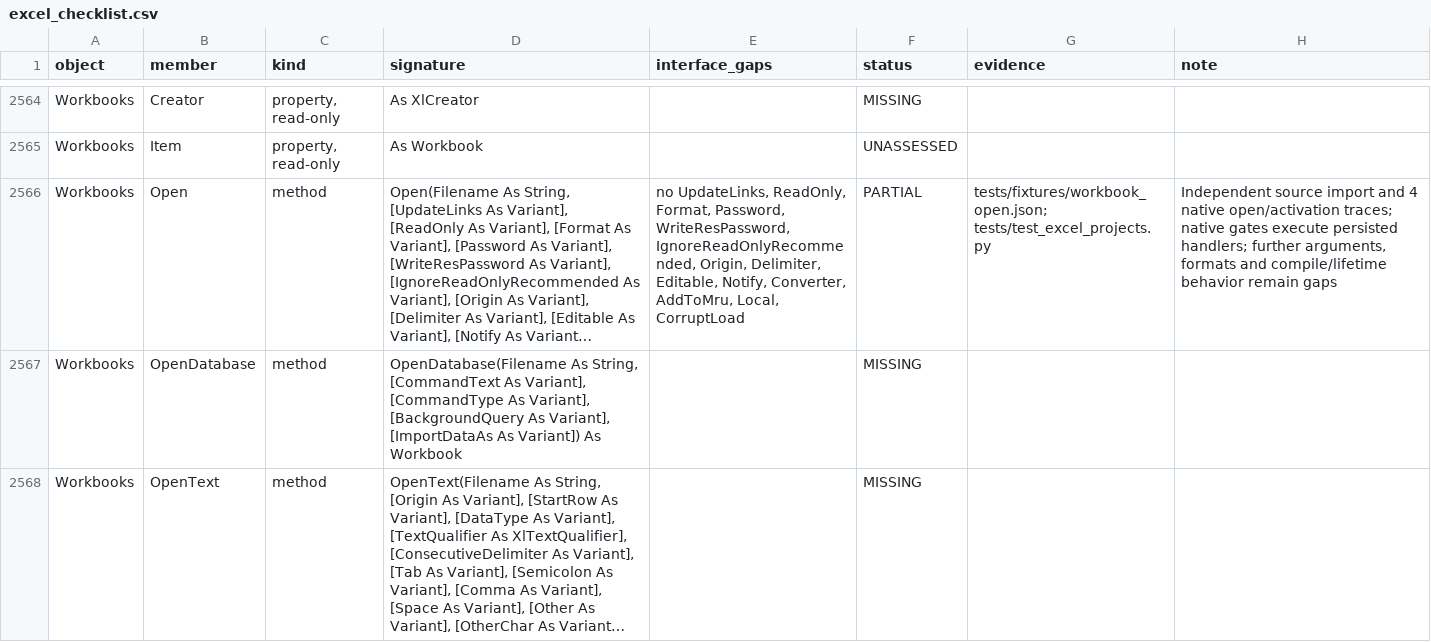
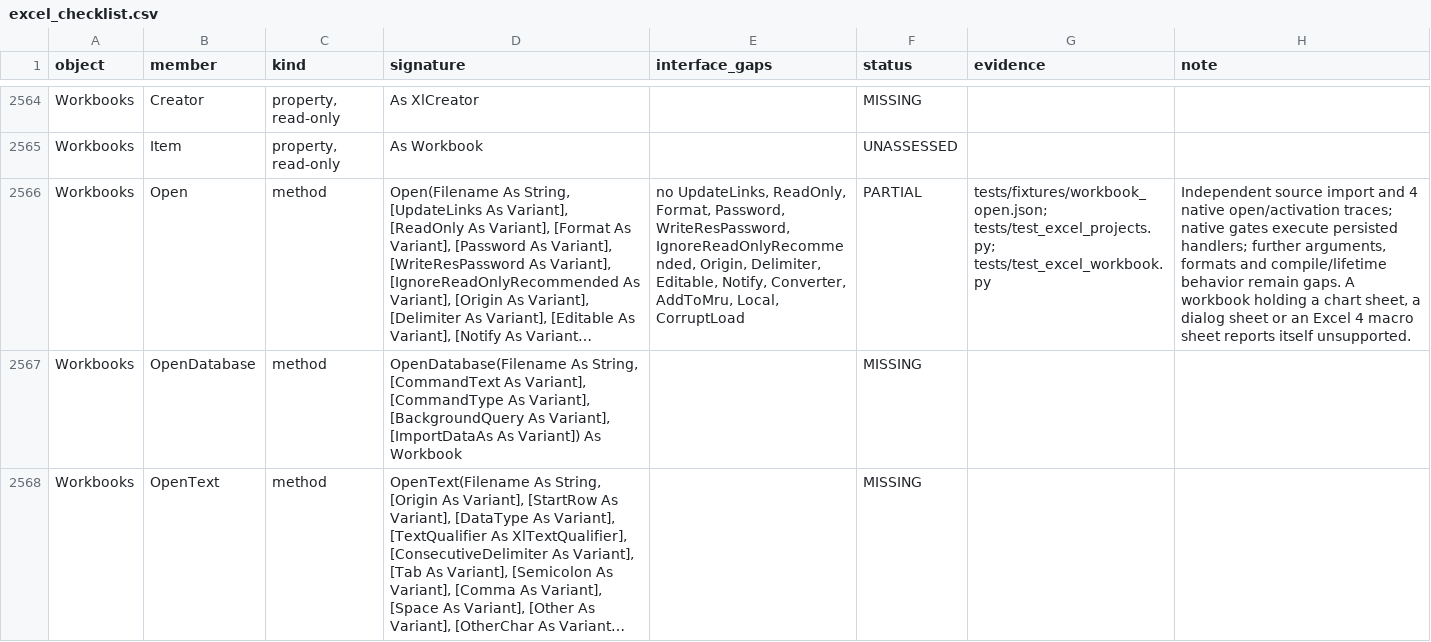
Before and after one commit to WilliamSmithEdward/pyOpenVBA, a CSV file: docs/excel_checklist.csv, drawn as a sheet; only a part is shown, gaps mark what is left out; long unchanged cells end in …; the diff names each change by its address in the sheet, - before the commit and + after, or states it on an @@ line.

Commit message:
Report a workbook holding a chart sheet as unsupported when it opens
The model holds worksheets alone. Opening a workbook with a chart sheet
read the chart sheet's part as a worksheet's and stopped with a
ValueError about its namespace. The loader now reads each workbook
relationship's type beside its part, and a chart sheet, a dialog sheet
or an Excel 4 macro sheet reports itself unsupported before anything is
read. Excel's own workbook with a chart sheet among two worksheets
(tests/fixtures/document_properties/chart_sheet.xlsx) is the test.

```diff
--- a/docs/excel_checklist.csv
+++ b/docs/excel_checklist.csv
-G2566 (evidence): tests/fixtures/workbook_open.json; tests/test_excel_projects.py
+G2566 (evidence): tests/fixtures/workbook_open.json; tests/test_excel_projects.py; tests/test_excel_workbook.py
-H2566 (note): …behavior remain gaps
+H2566 (note): …behavior remain gaps. A workbook holding a chart sheet, a dialog sheet or an Excel 4 macro sheet reports itself unsupported.
```
Also changed, not shown: 4 other files.
